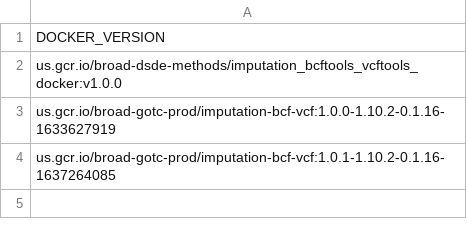
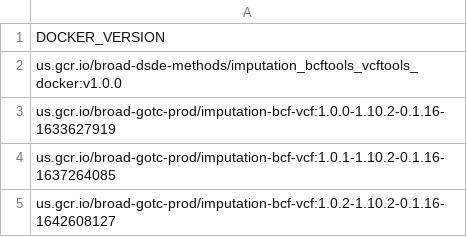
Before and after one commit to broadinstitute/warp, a TSV file: dockers/broad/imputation/bcftools_vcftools/docker_versions.tsv, drawn as a sheet.

Commit message:
Fix failing vulnerability scan for imputation images (#584)
* Fix failing vulnerability scan for imputation images

* Changelogs

```diff
--- a/dockers/broad/imputation/bcftools_vcftools/docker_versions.tsv
+++ b/dockers/broad/imputation/bcftools_vcftools/docker_versions.tsv
@@ -4 +4,2 @@ us.gcr.io/broad-gotc-prod/imputation-bcf-vcf:1.0.0-1.10.2-0.1.16-1633627919
 us.gcr.io/broad-gotc-prod/imputation-bcf-vcf:1.0.1-1.10.2-0.1.16-1637264085
+us.gcr.io/broad-gotc-prod/imputation-bcf-vcf:1.0.2-1.10.2-0.1.16-1642608127
```
Also changed, not shown: dockers/broad/imputation/minimac4/docker_versions.tsv, 11 other files.
